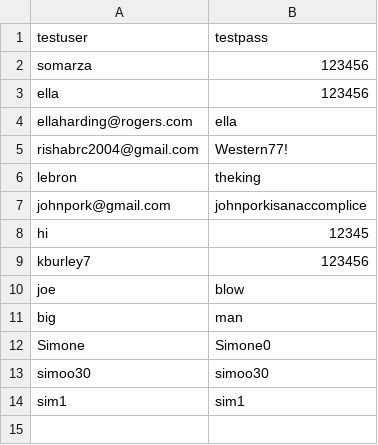
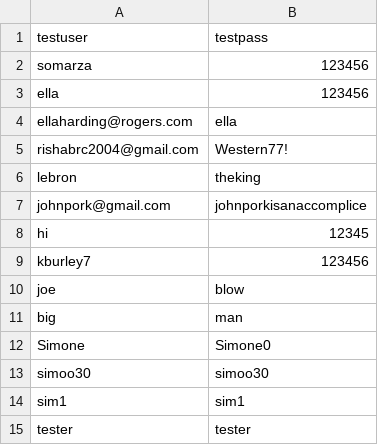
Before and after one commit to rishabroyc/3313_GroupTeal_StockProject, a CSV file: backend/db/users.csv, drawn as a sheet.

```diff
--- a/backend/db/users.csv
+++ b/backend/db/users.csv
@@ -14 +14,2 @@ simoo30,simoo30
 sim1,sim1
+tester,tester
```
Also changed, not shown: backend/db/holdings.csv, backend/db/transactions.csv.
